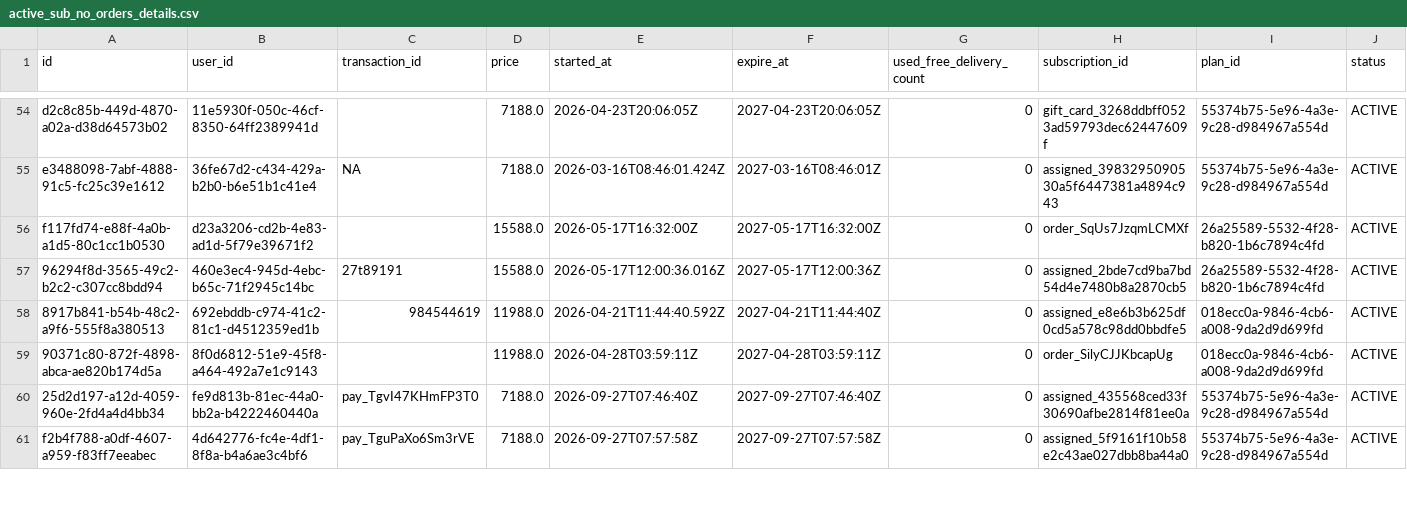
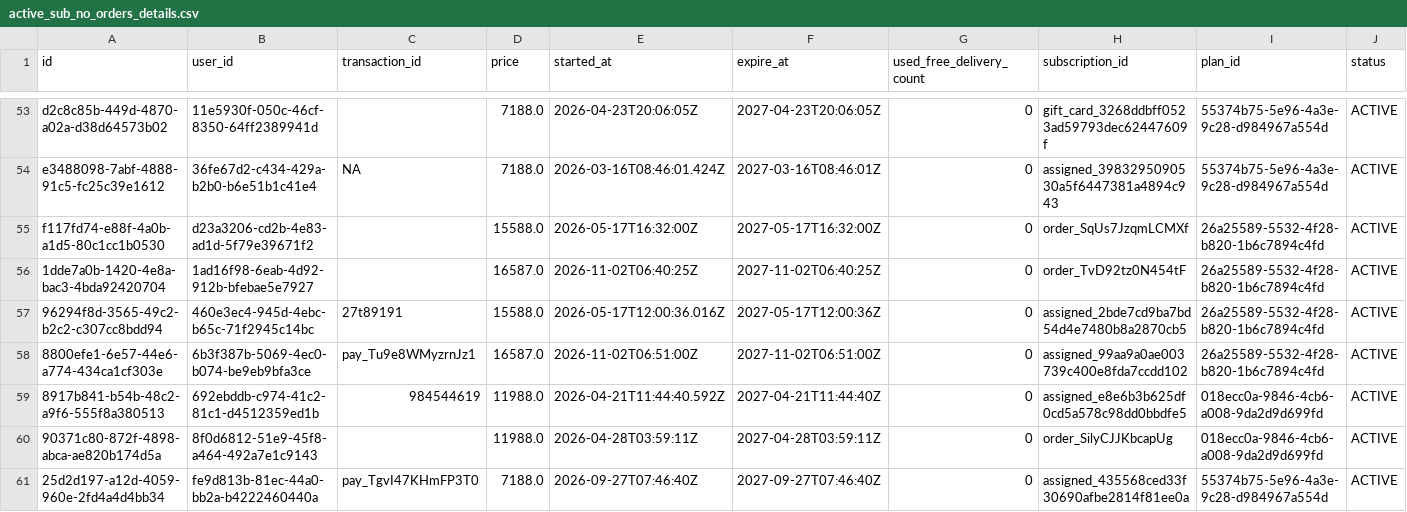
Before and after one commit to Amankr0402/Daily-Sales-Revenue-Report, a CSV file: data/active_sub_no_orders_details.csv, drawn as a sheet; only a part is shown, gaps mark what is left out; the shorter side is filled out with more unchanged rows; rows hold the shown columns only; the diff covers the shown part only; the diff names each change by its address in the sheet, - before the commit and + after, or states it on an @@ line.

Commit message:
chore(data): auto-sync sales data [2026-11-02 08:30 UTC]

```diff
--- a/data/active_sub_no_orders_details.csv
+++ b/data/active_sub_no_orders_details.csv
+row 56: 1dde7a0b-1420-4e8a-bac3-4bda92420704 | 1ad16f98-6eab-4d92-912b-bfebae5e7927 |  | 16587.0 | 2026-11-02T06:40:25Z | 2027-11-02T06:40:25Z | 0 | order_TvD92tz0N454tF | 26a25589-5532-4f28-b820-1b6c7894c4fd | ACTIVE
+row 58: 8800efe1-6e57-44e6-a774-434ca1cf303e | 6b3f387b-5069-4ec0-b074-be9eb9bfa3ce | pay_Tu9e8WMyzrnJz1 | 16587.0 | 2026-11-02T06:51:00Z | 2027-11-02T06:51:00Z | 0 | assigned_99aa9a0ae003739c400e8fda7ccdd102 | 26a25589-5532-4f28-b820-1b6c7894c4fd | ACTIVE
```
Also changed, not shown: 2 added rows and 2 removed rows elsewhere in this file, data/subs_ending_5d_details.csv, data/telecrm_leads_details.csv, 30 other files.
